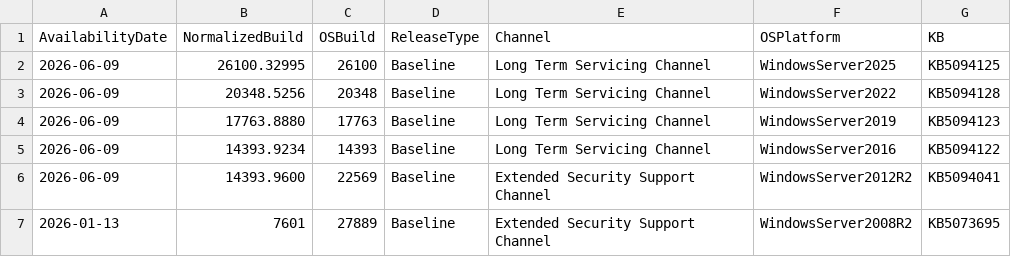
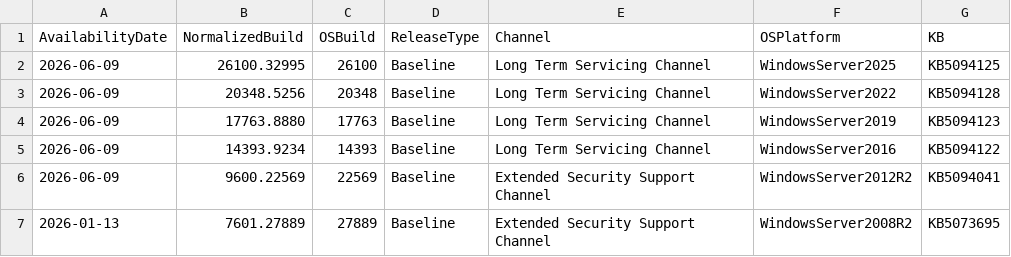
Before and after one commit to tom-martin01/WindowsPatches, a CSV file: windowsserver_baseline_patches.csv, drawn as a sheet.

Commit message:
Update windowsserver_baseline_patches.csv

```diff
--- a/windowsserver_baseline_patches.csv
+++ b/windowsserver_baseline_patches.csv
@@ -5,3 +5,3 @@ AvailabilityDate,NormalizedBuild,OSBuild,ReleaseType,Channel,OSPlatform,KB
 2026-06-09,14393.9234,14393,Baseline,Long Term Servicing Channel,WindowsServer2016,KB5094122
-2026-06-09,14393.9600,22569,Baseline,Extended Security Support Channel,WindowsServer2012R2,KB5094041
-2026-01-13,7601,27889,Baseline,Extended Security Support Channel,WindowsServer2008R2,KB5073695
+2026-06-09,9600.22569,22569,Baseline,Extended Security Support Channel,WindowsServer2012R2,KB5094041
+2026-01-13,7601.27889,27889,Baseline,Extended Security Support Channel,WindowsServer2008R2,KB5073695
```
